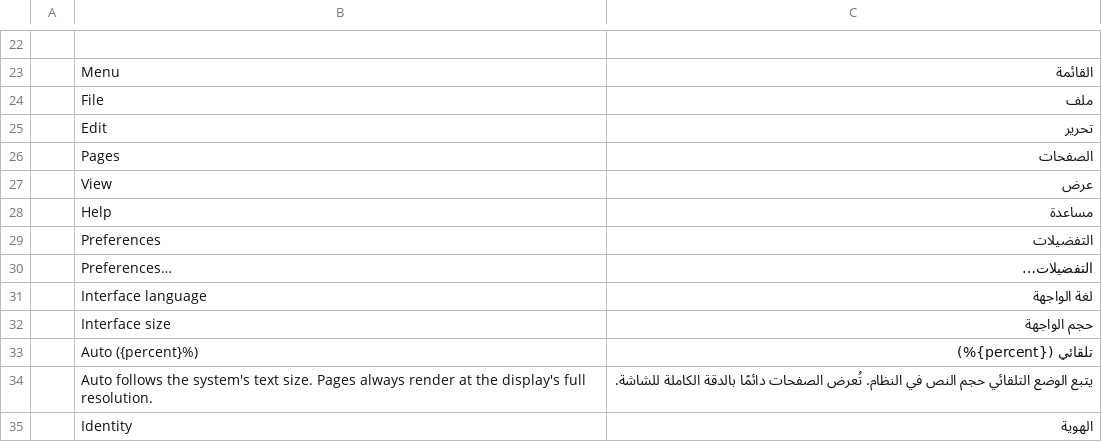
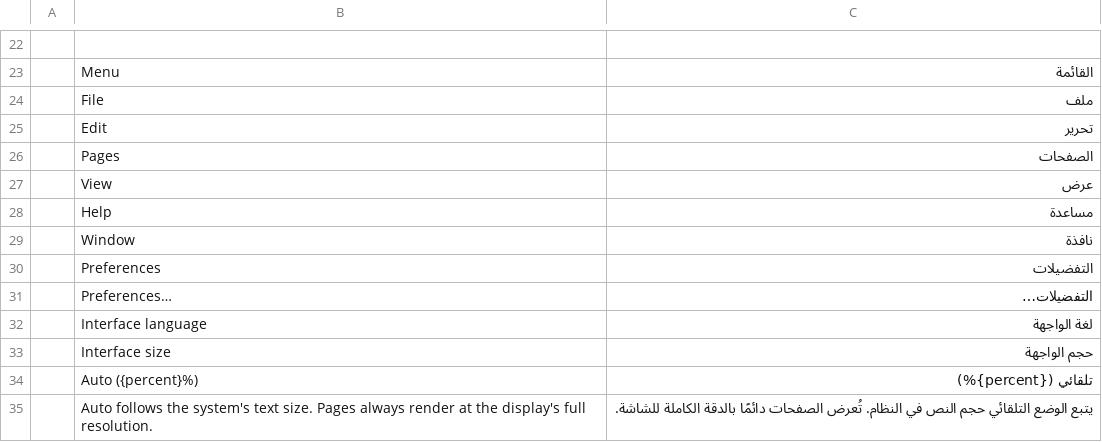
Before and after one commit to general07z/shurapdf, a TSV file: crates/ui-egui/src/i18n/ar.tsv, drawn as a sheet; only a part is shown, gaps mark what is left out; the shorter side is filled out with more unchanged rows; the diff names each change by its address in the sheet, - before the commit and + after, or states it on an @@ line.

```diff
--- a/crates/ui-egui/src/i18n/ar.tsv
+++ b/crates/ui-egui/src/i18n/ar.tsv
+row 29:  | Window | نافذة
```
Also changed, not shown: 9 other files.
